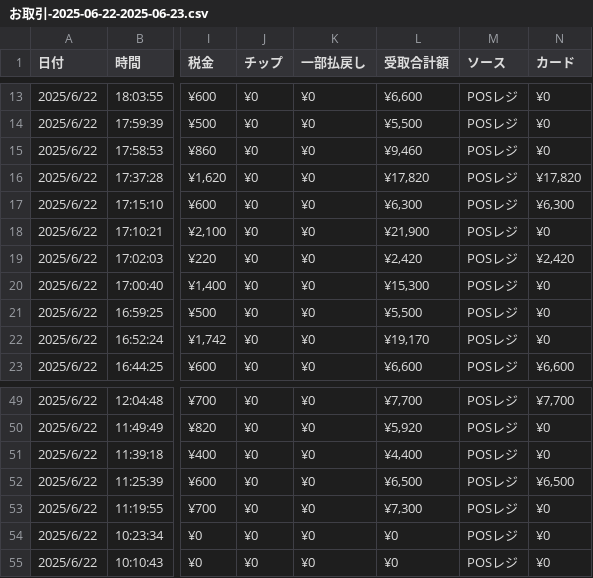
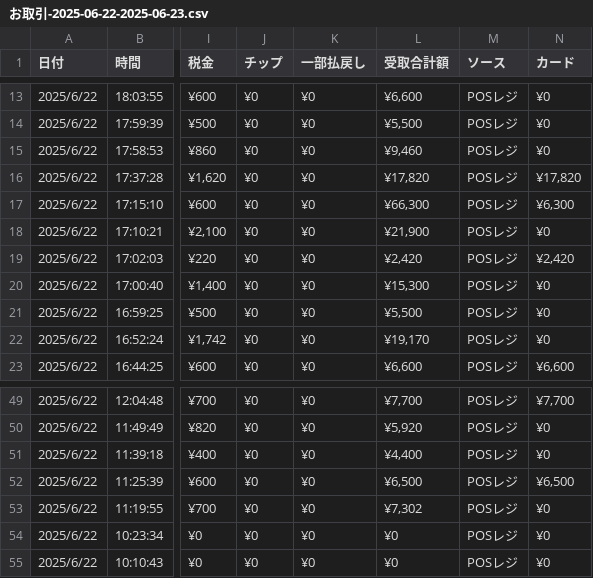
Before and after one commit to yaokisan/regi-check, a CSV file: sample_data/お取引-2025-06-22-2025-06-23.csv, drawn as a sheet; only a part is shown, gaps mark what is left out; the diff names each change by its address in the sheet, - before the commit and + after, or states it on an @@ line.

```diff
--- a/sample_data/お取引-2025-06-22-2025-06-23.csv
+++ b/sample_data/お取引-2025-06-22-2025-06-23.csv
-L17 (受取合計額): ¥6,300
+L17 (受取合計額): ¥66,300
-L53 (受取合計額): ¥7,300
+L53 (受取合計額): ¥7,302
```
Also changed, not shown: 5 other files.
